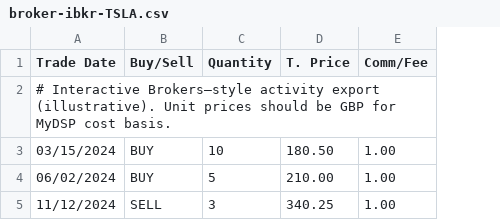
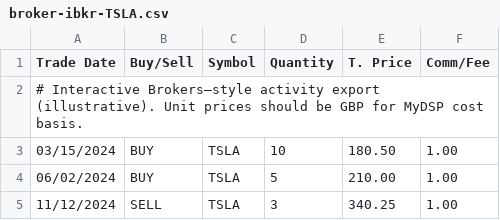
Before and after one commit to perrda/MyDSP, a CSV file: public/data/templates/broker-ibkr-TSLA.csv, drawn as a sheet; the diff names each change by its address in the sheet, - before the commit and + after, or states it on an @@ line.

```diff
--- a/public/data/templates/broker-ibkr-TSLA.csv
+++ b/public/data/templates/broker-ibkr-TSLA.csv
+column C (Symbol), rows 3-5: all TSLA
```
Also changed, not shown: public/data/templates/broker-ibkr-flex-TSLA.csv, 4 other files.
